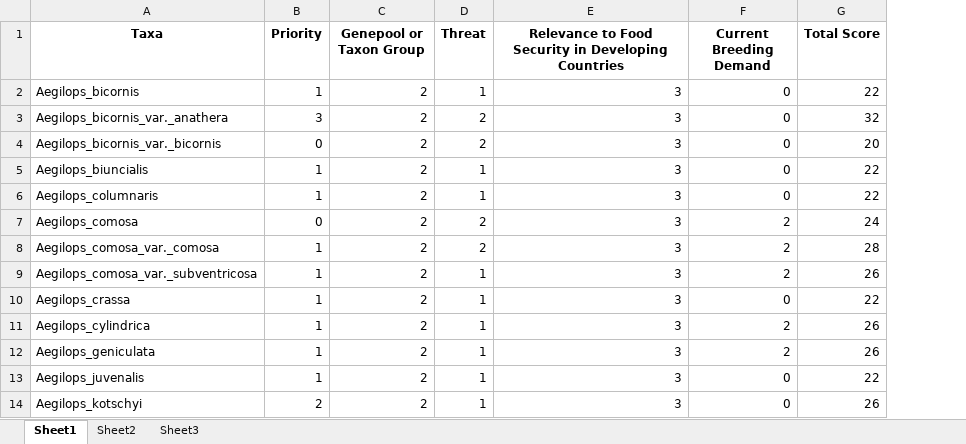
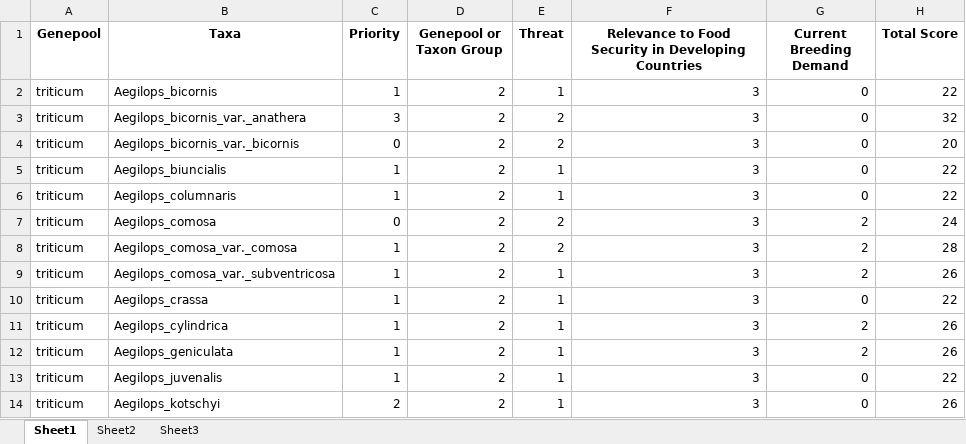
Before and after one commit to ralvarezpa/gap-analysis-cwr, an Excel workbook: gap-analysis/eval/general_table.xlsx, sheet Sheet1, drawn as a sheet; only a part is shown; values as stored, in another font and other column widths than the file's, no borders; the diff names each change by its address in the sheet, - before the commit and + after, or states it on an @@ line.

```diff
--- a/gap-analysis/eval/general_table.xlsx (sheet Sheet1)
+++ b/gap-analysis/eval/general_table.xlsx (sheet Sheet1)
+column A (Genepool), rows 2-14: all triticum
```
Also changed, not shown: sheet Sheet2, 3 other files.
